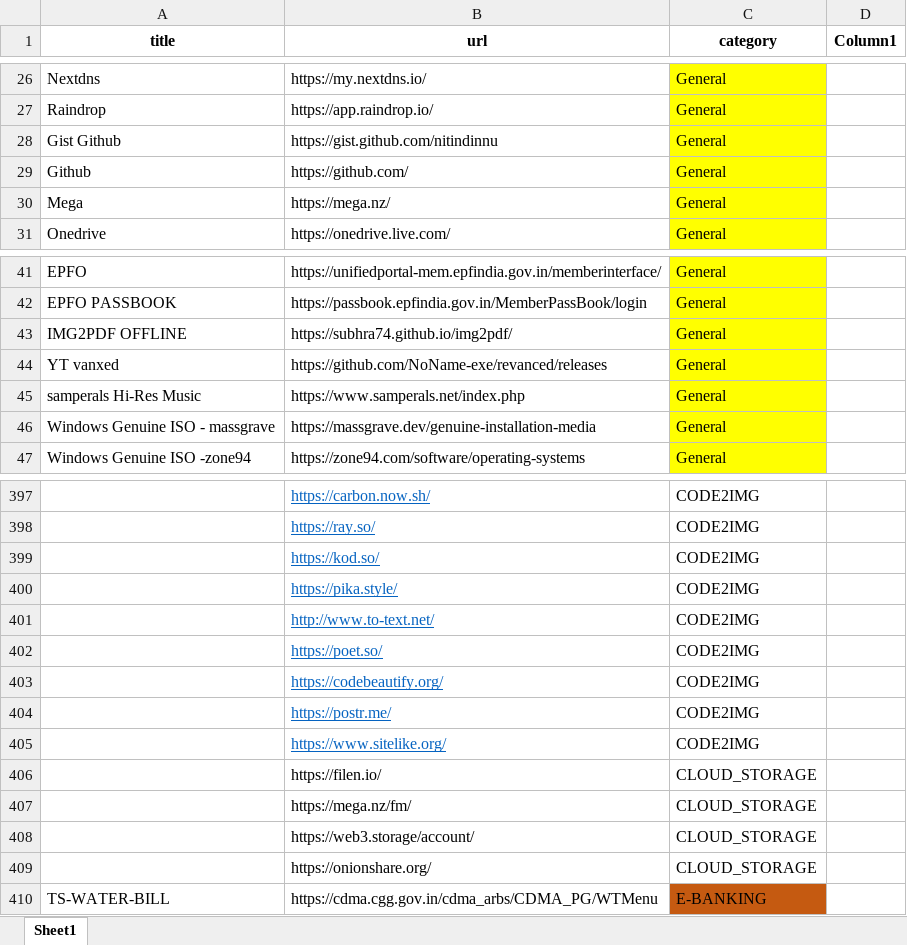
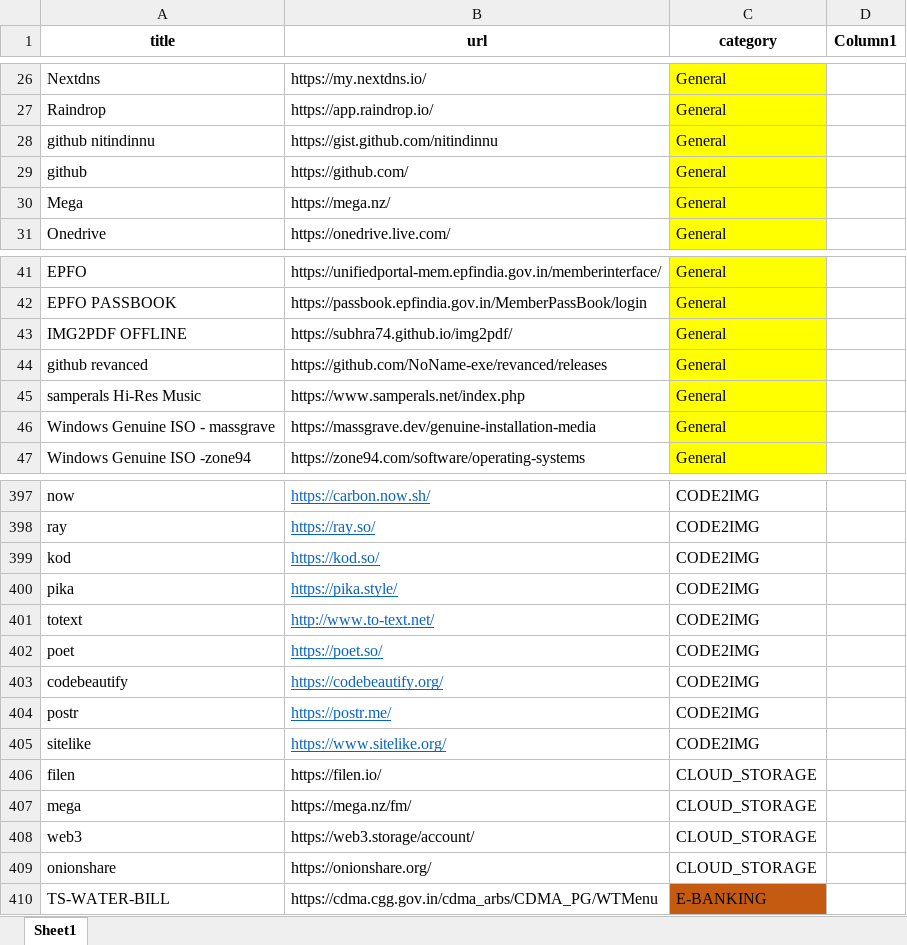
Before and after one commit to nitindinnu/html_bookmarks, an Excel workbook: bookmarks.xlsx, sheet Sheet1, drawn as a sheet; only a part is shown, gaps mark what is left out; values as stored, in another font and other column widths than the file's, no borders; table styles not drawn; the diff covers the shown part only; the diff names each change by its address in the sheet, - before the commit and + after, or states it on an @@ line.

```diff
--- a/bookmarks.xlsx (sheet Sheet1)
+++ b/bookmarks.xlsx (sheet Sheet1)
-A28 (title): Gist Github
+A28 (title): github nitindinnu
-A29 (title): Github
+A29 (title): github
-A44 (title): YT vanxed
+A44 (title): github revanced
-A397 (title): (empty)
+A397 (title): now
-A398 (title): (empty)
+A398 (title): ray
-A399 (title): (empty)
+A399 (title): kod
-A400 (title): (empty)
+A400 (title): pika
-A401 (title): (empty)
+A401 (title): totext
-A402 (title): (empty)
+A402 (title): poet
-A403 (title): (empty)
+A403 (title): codebeautify
-A404 (title): (empty)
+A404 (title): postr
-A405 (title): (empty)
+A405 (title): sitelike
-A406 (title): (empty)
+A406 (title): filen
-A407 (title): (empty)
+A407 (title): mega
-A408 (title): (empty)
+A408 (title): web3
-A409 (title): (empty)
+A409 (title): onionshare
```
Also changed, not shown: other rows of this sheet.
